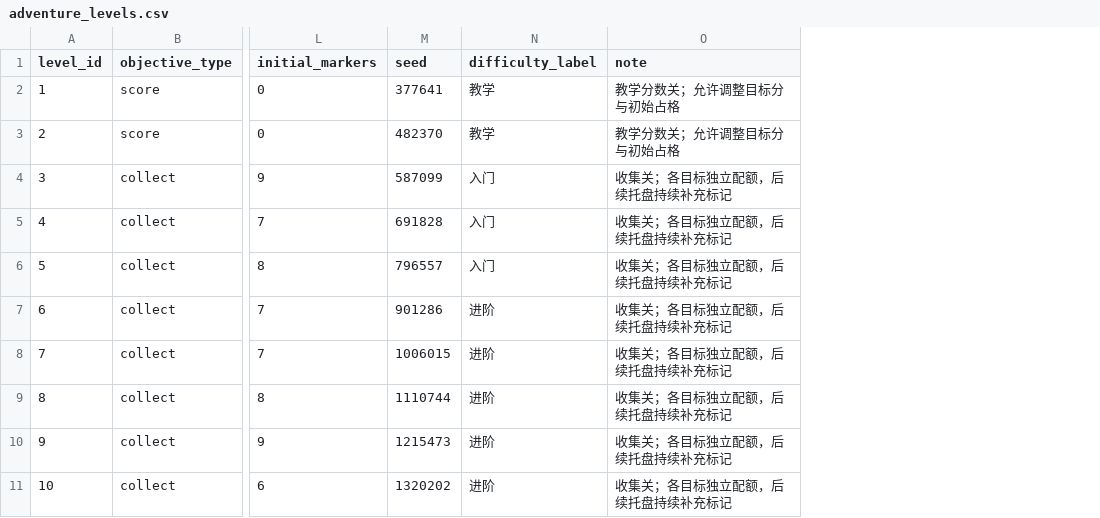
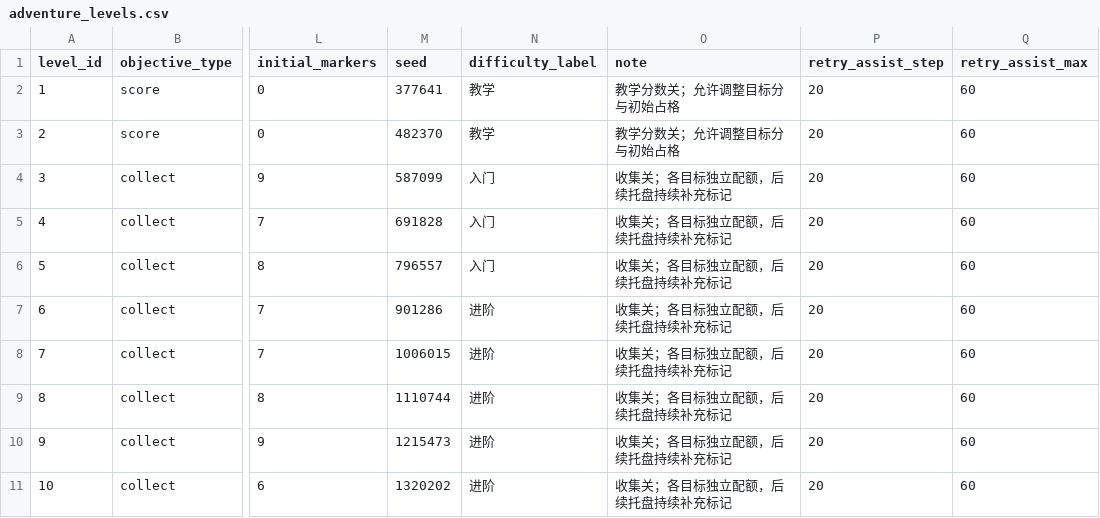
Before and after one commit to caiyipeng2/Block, a CSV file: config/adventure_levels.csv, drawn as a sheet; only a part is shown, gaps mark what is left out; the diff names each change by its address in the sheet, - before the commit and + after, or states it on an @@ line.

Commit message:
Add persistent per-level retry assistance for adventure mode

```diff
--- a/config/adventure_levels.csv
+++ b/config/adventure_levels.csv
+column P (retry_assist_step), rows 2-11: all 20
+column Q (retry_assist_max), rows 2-11: all 60
```
Also changed, not shown: 20 other files.
